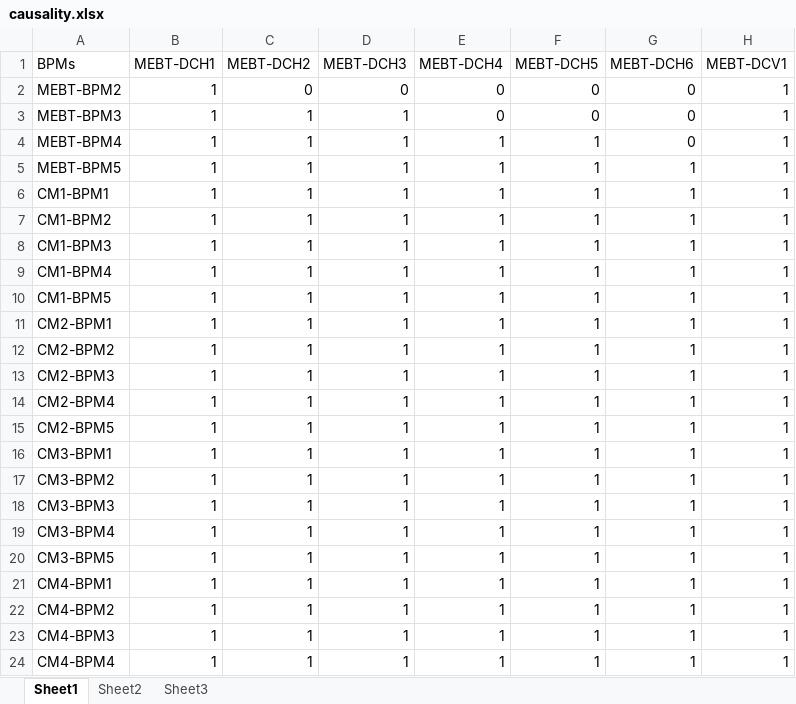
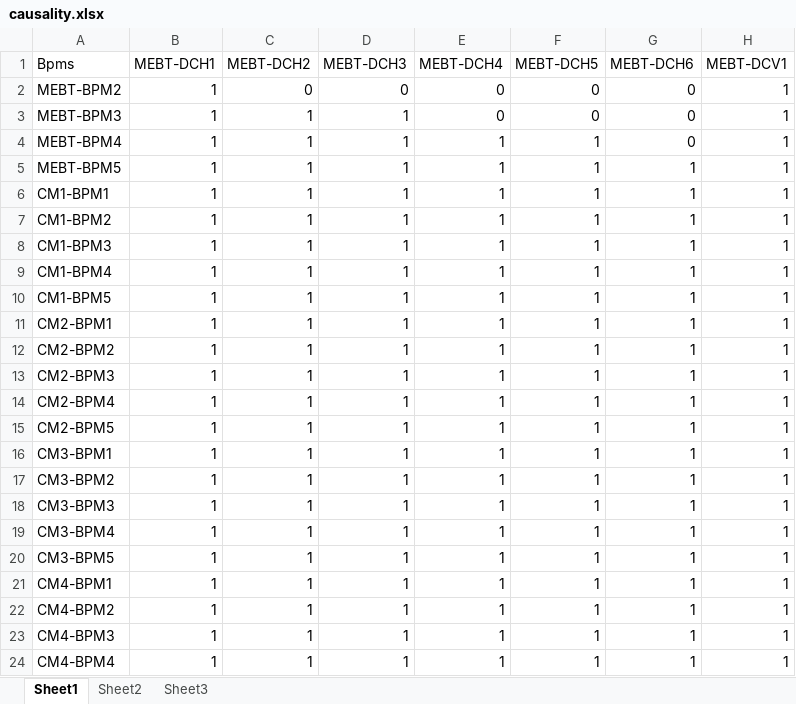
Before and after one commit to wwshunan/commissioning, an Excel workbook: backend/orbitcorrection/resources/causality.xlsx, sheet Sheet1, drawn as a sheet; only a part is shown; values as stored, in another font and other column widths than the file's, no borders; the diff names each change by its address in the sheet, - before the commit and + after, or states it on an @@ line.

```diff
--- a/backend/orbitcorrection/resources/causality.xlsx (sheet Sheet1)
+++ b/backend/orbitcorrection/resources/causality.xlsx (sheet Sheet1)
-A1: BPMs
+A1: Bpms
```
Also changed, not shown: 4 other files.
